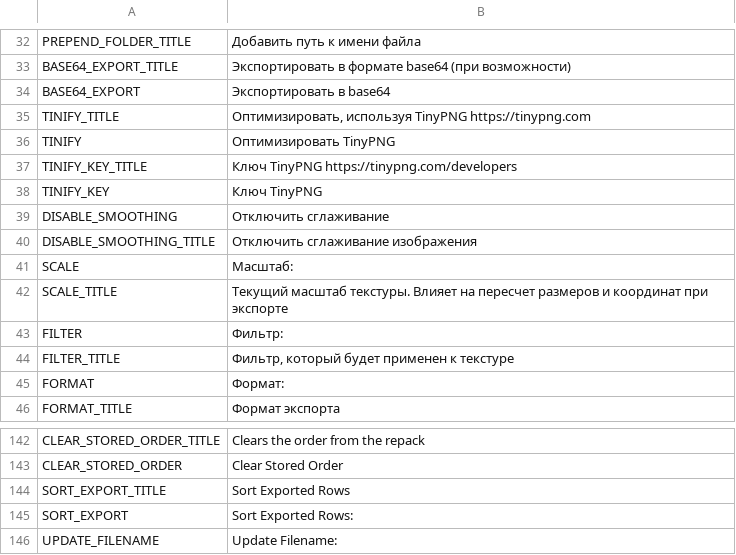
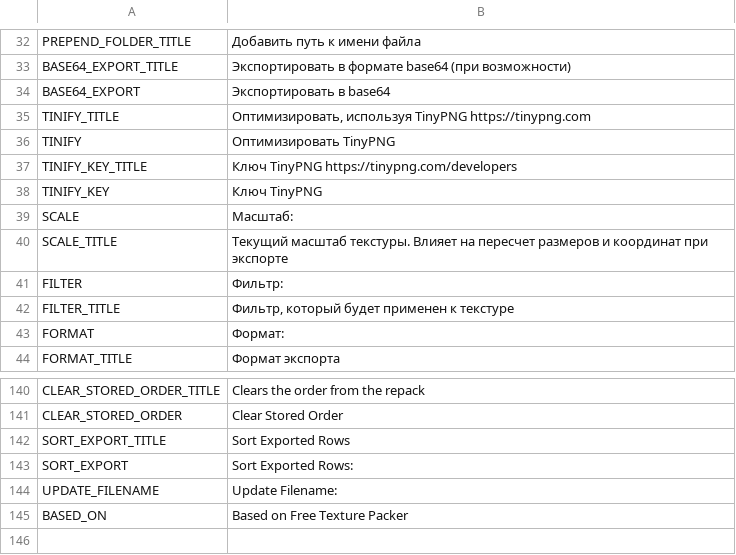
Before and after one commit to VsFreyaDevs/Funkin-Packer, a CSV file: src/client/resources/static/localization/ru.csv, drawn as a sheet; only a part is shown, gaps mark what is left out; removed rows and columns are numbered as before the commit, all else as after; the diff names each change by its address in the sheet, - before the commit and + after, or states it on an @@ line.

```diff
--- a/src/client/resources/static/localization/ru.csv
+++ b/src/client/resources/static/localization/ru.csv
-row 39: DISABLE_SMOOTHING | Отключить сглаживание
-row 40: DISABLE_SMOOTHING_TITLE | Отключить сглаживание изображения
+row 145: BASED_ON | Based on Free Texture Packer
```
Also changed, not shown: src/client/resources/static/localization/de.csv, src/client/resources/static/localization/en.csv, 30 other files.
